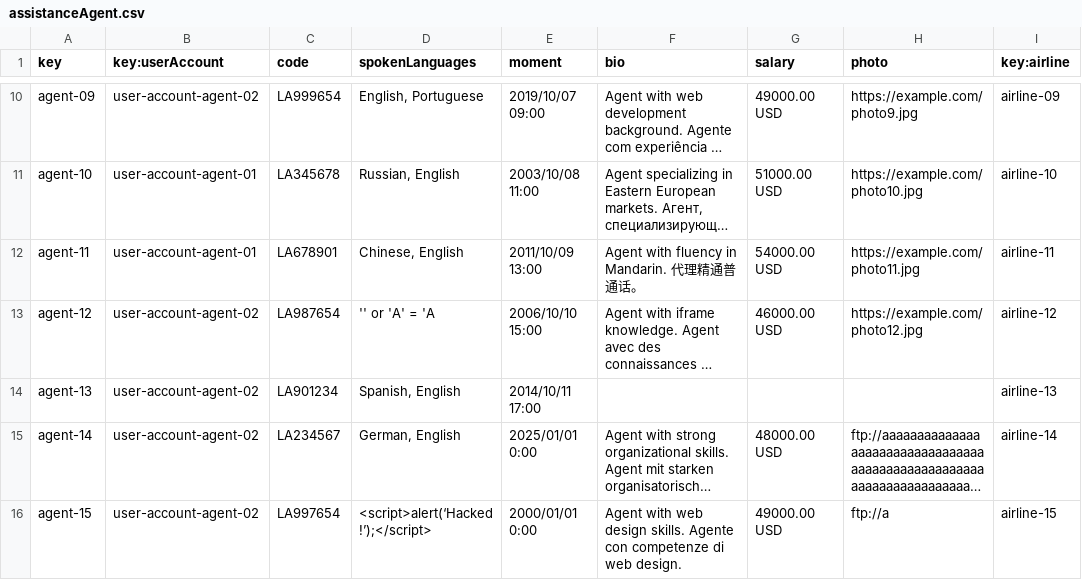
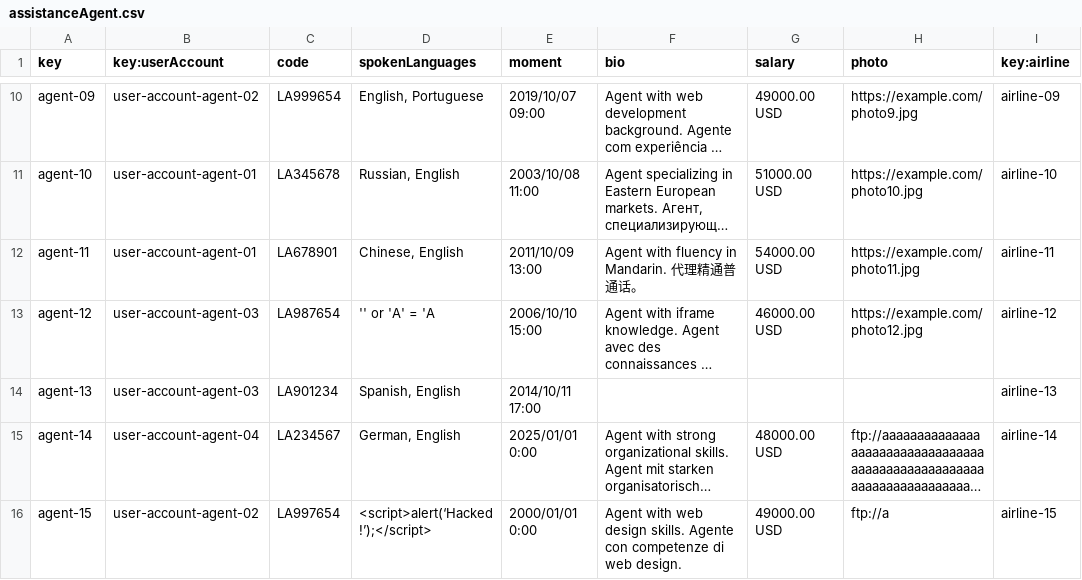
Before and after one commit to DP2-C1-027/AirNav-Logistics-C3, a CSV file: src/main/resources/WEB-INF/data/sample/assistanceAgent.csv, drawn as a sheet; only a part is shown, gaps mark what is left out; long unchanged cells end in …; the diff names each change by its address in the sheet, - before the commit and + after, or states it on an @@ line.

```diff
--- a/src/main/resources/WEB-INF/data/sample/assistanceAgent.csv
+++ b/src/main/resources/WEB-INF/data/sample/assistanceAgent.csv
-B13:B14 (key:userAccount): user-account-agent-02
+B13:B14 (key:userAccount): user-account-agent-03
-B15 (key:userAccount): user-account-agent-02
+B15 (key:userAccount): user-account-agent-04
```
Also changed, not shown: src/main/resources/WEB-INF/data/sample/user-account.csv.
